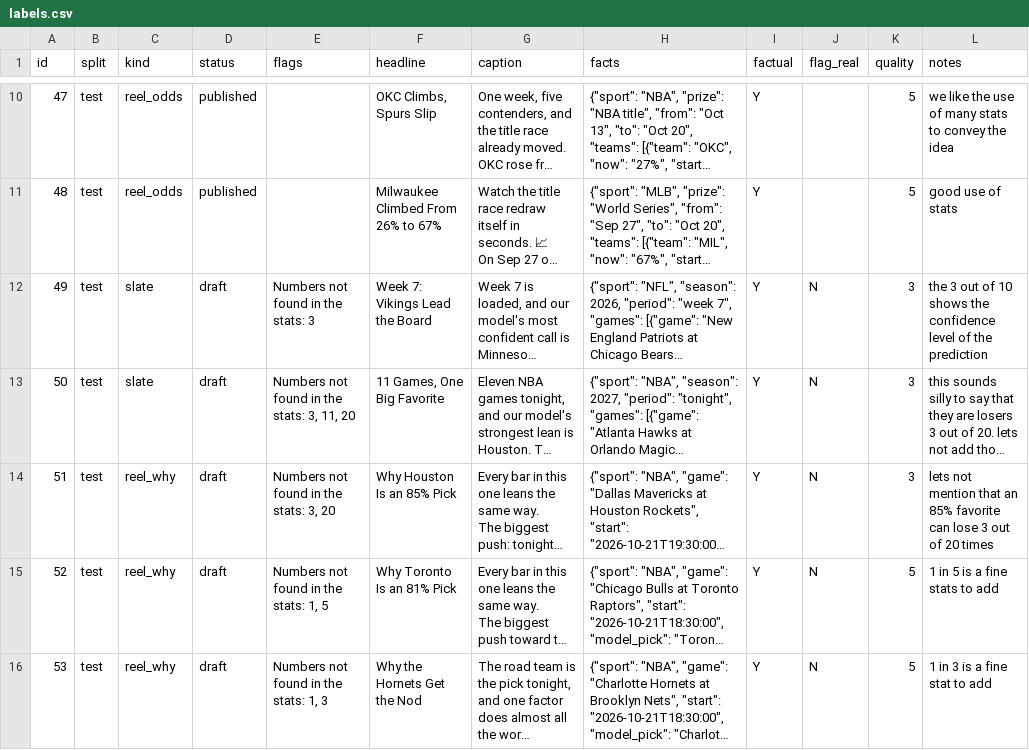
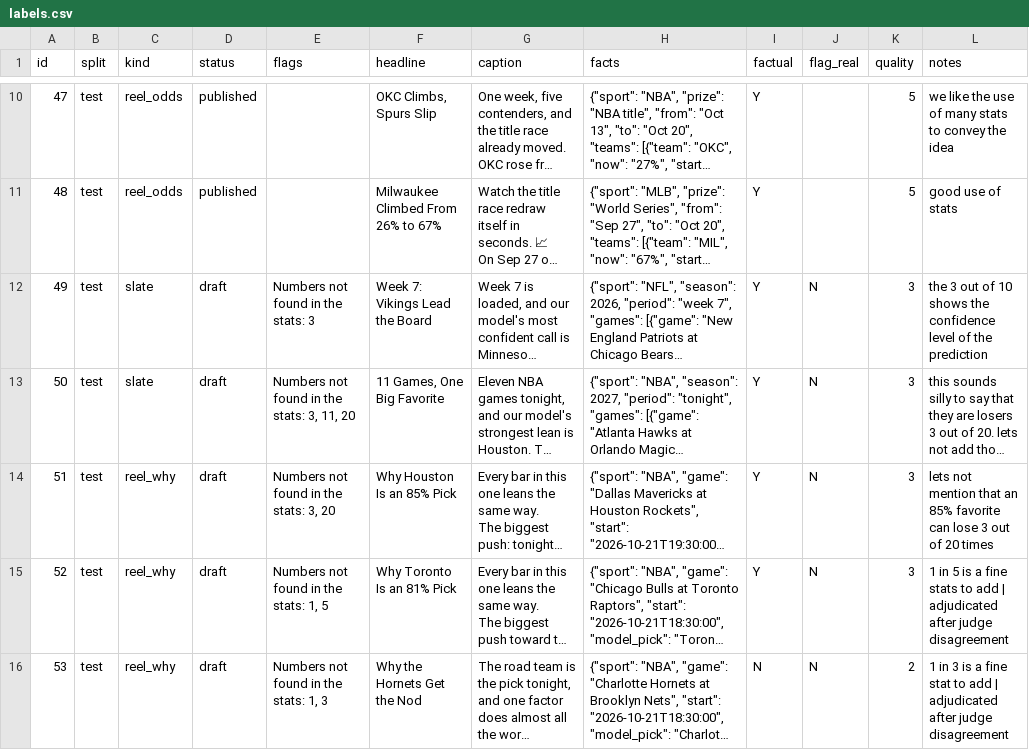
Before and after one commit to jddormer19/boxscorebrief-evals, a CSV file: data/labels.csv, drawn as a sheet; only a part is shown, gaps mark what is left out; long unchanged cells end in …; the diff covers the shown part only; the diff names each change by its address in the sheet, - before the commit and + after, or states it on an @@ line.

Commit message:
Adjudicate 5 judge disagreements; judge caught 2 misread claims missed by human and rule checker

```diff
--- a/data/labels.csv
+++ b/data/labels.csv
-K15 (quality): 5
+K15 (quality): 3
-L15 (notes): …to add
+L15 (notes): …to add | adjudicated after judge disagreement
-I16 (factual): Y
+I16 (factual): N
-K16 (quality): 5
+K16 (quality): 2
-L16 (notes): …to add
+L16 (notes): …to add | adjudicated after judge disagreement
```
Also changed, not shown: 7 edited cells elsewhere in this file, 3 other files.
